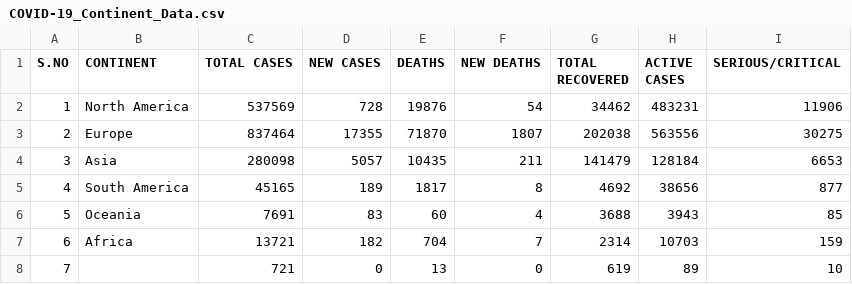
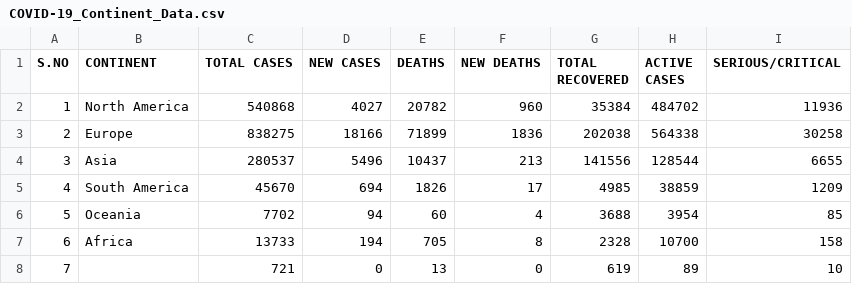
Before and after one commit to Ram-95/Corona-Tracker, a CSV file: COVID-19_Continent_Data.csv, drawn as a sheet.

```diff
--- a/COVID-19_Continent_Data.csv
+++ b/COVID-19_Continent_Data.csv
@@ -1,8 +1,8 @@
 S.NO,CONTINENT,TOTAL CASES,NEW CASES,DEATHS,NEW DEATHS,TOTAL RECOVERED,ACTIVE CASES,SERIOUS/CRITICAL
-1,North America,537569,728,19876,54,34462,483231,11906
-2,Europe,837464,17355,71870,1807,202038,563556,30275
-3,Asia,280098,5057,10435,211,141479,128184,6653
-4,South America,45165,189,1817,8,4692,38656,877
-5,Oceania,7691,83,60,4,3688,3943,85
-6,Africa,13721,182,704,7,2314,10703,159
+1,North America,540868,4027,20782,960,35384,484702,11936
+2,Europe,838275,18166,71899,1836,202038,564338,30258
+3,Asia,280537,5496,10437,213,141556,128544,6655
+4,South America,45670,694,1826,17,4985,38859,1209
+5,Oceania,7702,94,60,4,3688,3954,85
+6,Africa,13733,194,705,8,2328,10700,158
 7,,721,0,13,0,619,89,10
```
Also changed, not shown: COVID-19_Country_Data.csv, COVID-19_Global_Data.csv.
